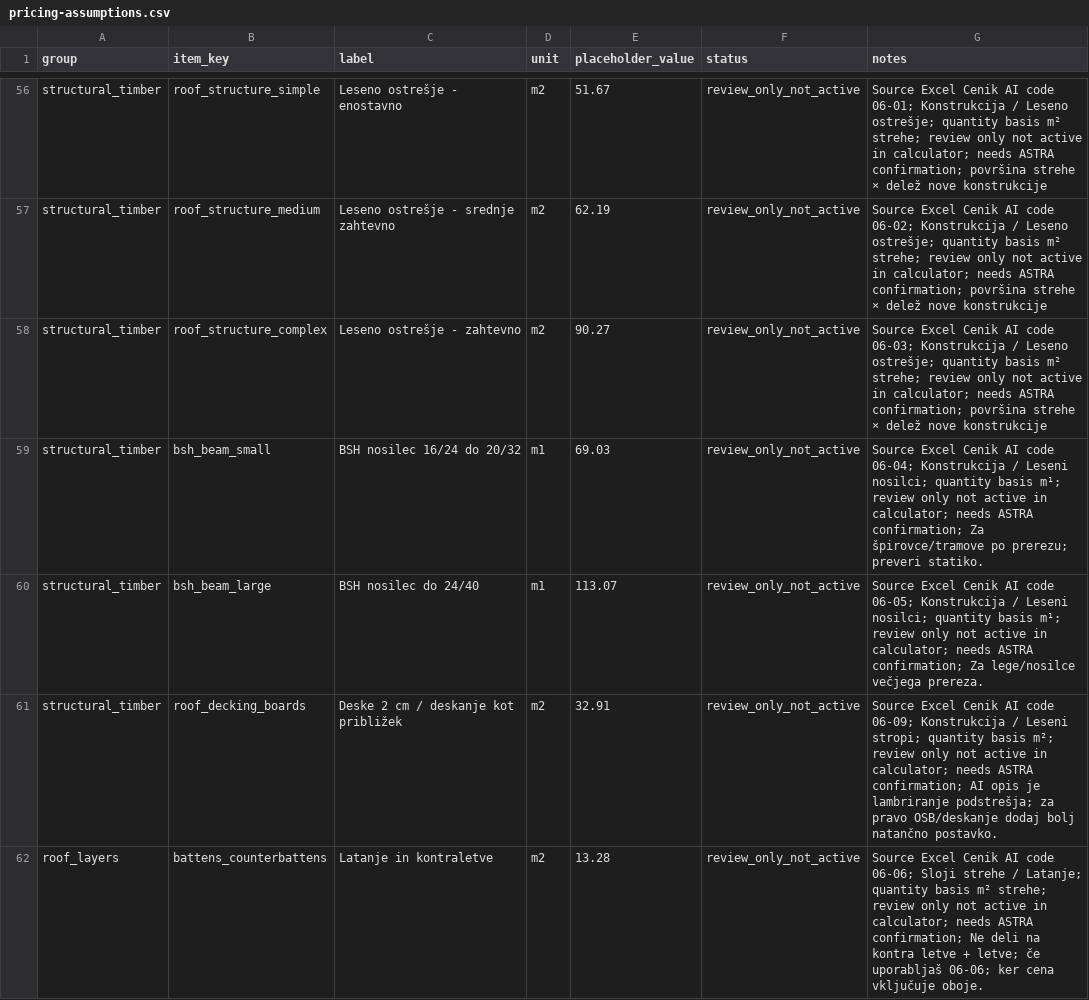
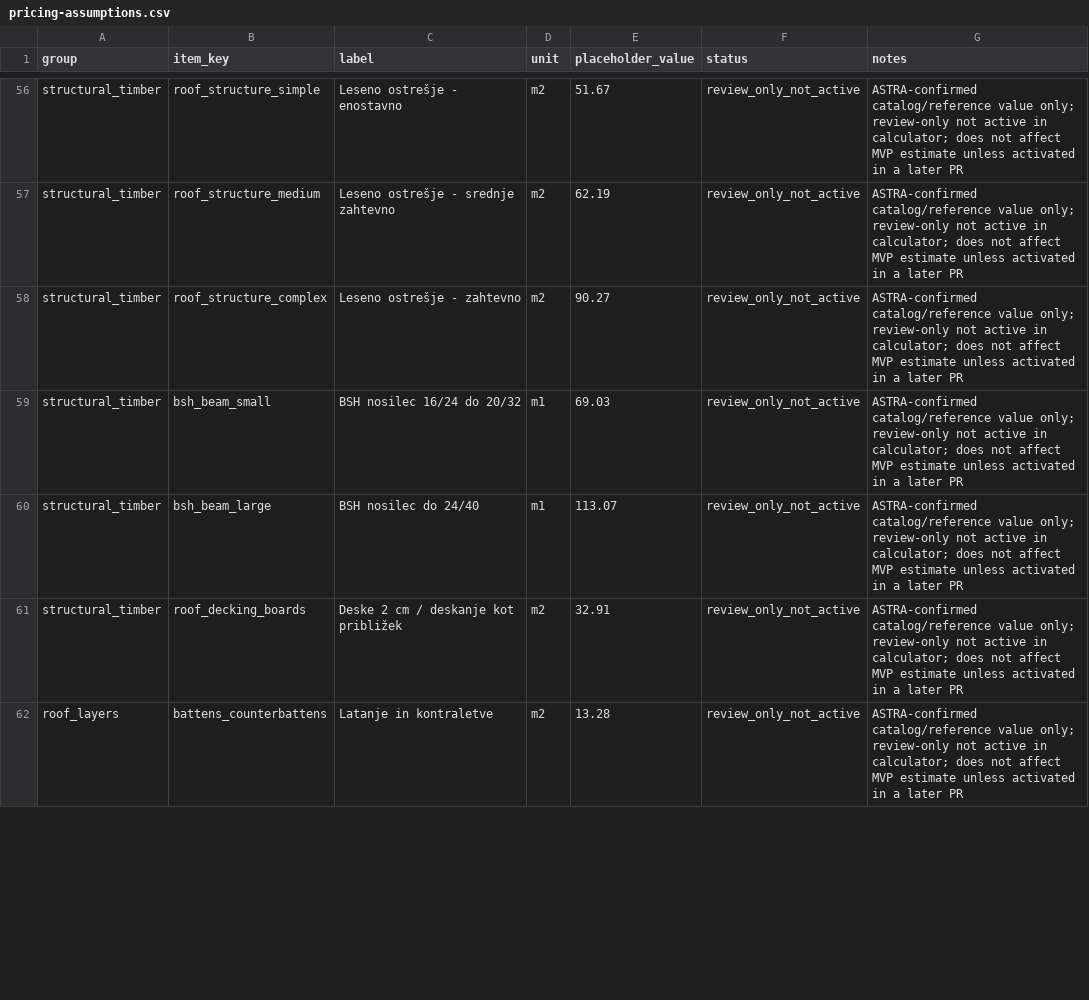
Before and after one commit to waweet/ASTRAstrehanakljuc, a CSV file: docs/pricing-assumptions.csv, drawn as a sheet; only a part is shown, gaps mark what is left out; the diff covers the shown part only; the diff names each change by its address in the sheet, - before the commit and + after, or states it on an @@ line.

```diff
--- a/docs/pricing-assumptions.csv
+++ b/docs/pricing-assumptions.csv
-G56 (notes): Source Excel Cenik AI code 06-01; Konstrukcija / Leseno ostrešje; quantity basis m² strehe; review only not active in calculator; needs ASTRA confirmation; površina strehe × delež nove konstrukcije
+G56 (notes): ASTRA-confirmed catalog/reference value only; review-only not active in calculator; does not affect MVP estimate unless activated in a later PR
-G57 (notes): Source Excel Cenik AI code 06-02; Konstrukcija / Leseno ostrešje; quantity basis m² strehe; review only not active in calculator; needs ASTRA confirmation; površina strehe × delež nove konstrukcije
+G57 (notes): ASTRA-confirmed catalog/reference value only; review-only not active in calculator; does not affect MVP estimate unless activated in a later PR
-G58 (notes): Source Excel Cenik AI code 06-03; Konstrukcija / Leseno ostrešje; quantity basis m² strehe; review only not active in calculator; needs ASTRA confirmation; površina strehe × delež nove konstrukcije
+G58 (notes): ASTRA-confirmed catalog/reference value only; review-only not active in calculator; does not affect MVP estimate unless activated in a later PR
-G59 (notes): Source Excel Cenik AI code 06-04; Konstrukcija / Leseni nosilci; quantity basis m¹; review only not active in calculator; needs ASTRA confirmation; Za špirovce/tramove po prerezu; preveri statiko.
+G59 (notes): ASTRA-confirmed catalog/reference value only; review-only not active in calculator; does not affect MVP estimate unless activated in a later PR
-G60 (notes): Source Excel Cenik AI code 06-05; Konstrukcija / Leseni nosilci; quantity basis m¹; review only not active in calculator; needs ASTRA confirmation; Za lege/nosilce večjega prereza.
+G60 (notes): ASTRA-confirmed catalog/reference value only; review-only not active in calculator; does not affect MVP estimate unless activated in a later PR
-G61 (notes): Source Excel Cenik AI code 06-09; Konstrukcija / Leseni stropi; quantity basis m²; review only not active in calculator; needs ASTRA confirmation; AI opis je lambriranje podstrešja; za pravo OSB/deskanje dodaj bolj natančno postavko.
+G61 (notes): ASTRA-confirmed catalog/reference value only; review-only not active in calculator; does not affect MVP estimate unless activated in a later PR
-G62 (notes): Source Excel Cenik AI code 06-06; Sloji strehe / Latanje; quantity basis m² strehe; review only not active in calculator; needs ASTRA confirmation; Ne deli na kontra letve + letve; če uporabljaš 06-06; ker cena vključuje oboje.
+G62 (notes): ASTRA-confirmed catalog/reference value only; review-only not active in calculator; does not affect MVP estimate unless activated in a later PR
```
Also changed, not shown: 117 edited cells elsewhere in this file, 7 other files.
